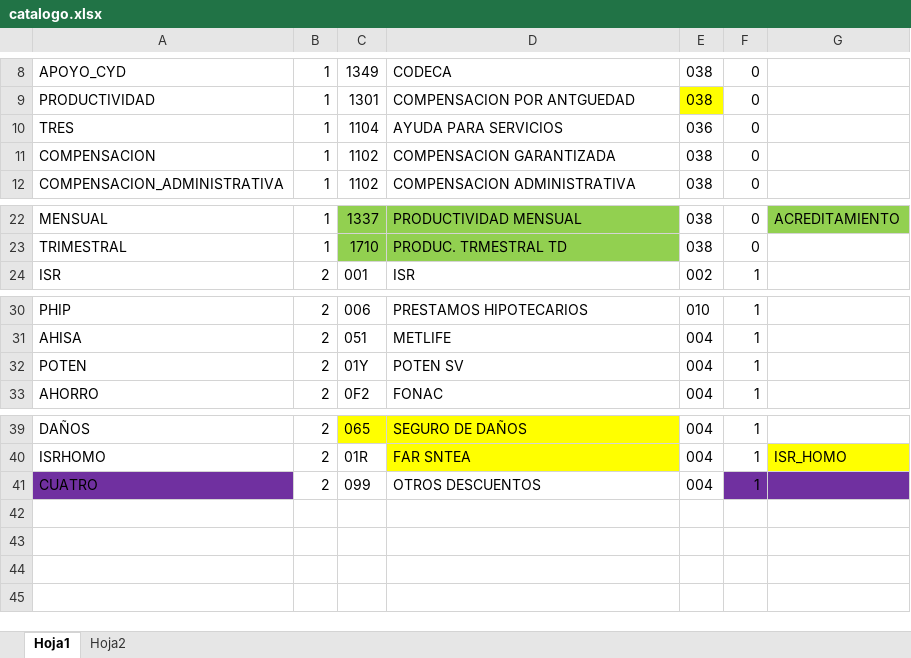
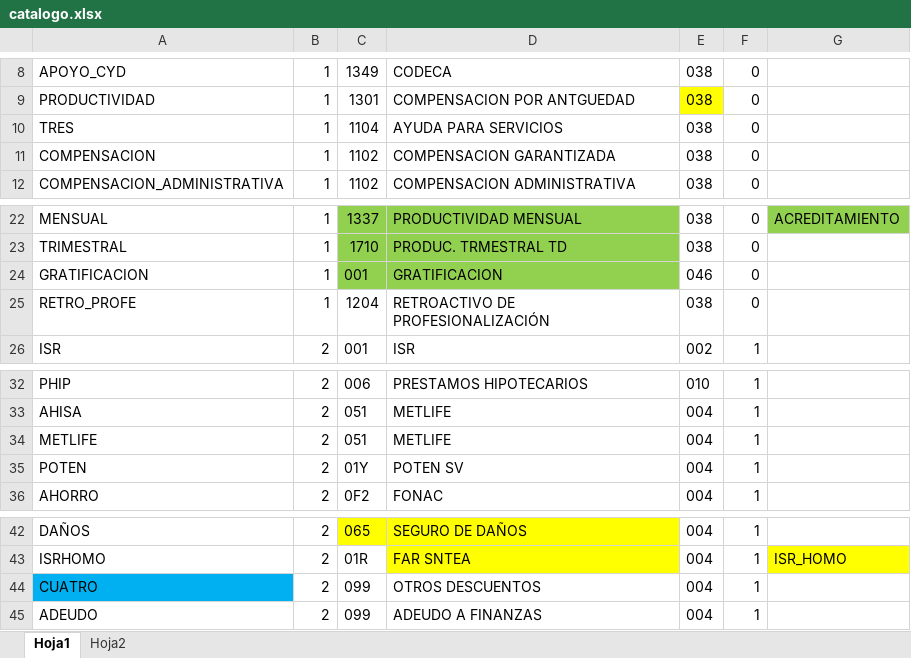
Before and after one commit to cesariux23/timbrado, an Excel workbook: catalogo.xlsx, sheet Hoja1, drawn as a sheet; only a part is shown, gaps mark what is left out; values as stored, in another font and other column widths than the file's, no borders; addresses are those after the commit; the diff names each change by its address in the sheet, - before the commit and + after, or states it on an @@ line.

```diff
--- a/catalogo.xlsx (sheet Hoja1)
+++ b/catalogo.xlsx (sheet Hoja1)
-E10: 036
+E10: 038
+row 24: GRATIFICACION | 1 | 001 | GRATIFICACION | 046 | 0
+row 25: RETRO_PROFE | 1 | 1204 | RETROACTIVO DE PROFESIONALIZACIÓN | 038 | 0
+row 34: METLIFE | 2 | 051 | METLIFE | 004 | 1
-A44 fill: #7030A0
+A44 fill: #00B0F0
-F44:G44 fill: #7030A0
+F44:G44 fill: none
+row 45: ADEUDO | 2 | 099 | ADEUDO A FINANZAS | 004 | 1
```
Also changed, not shown: 1 other file.
